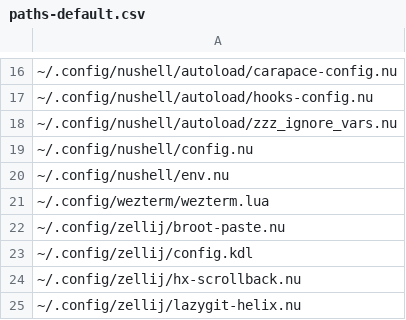
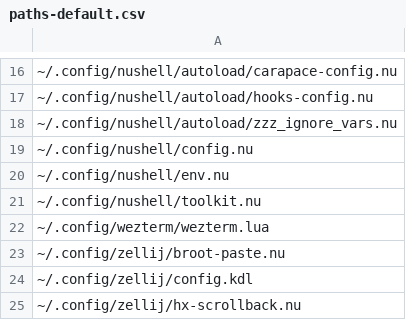
Before and after one commit to nushell-prophet/my-dotfiles, a CSV file: paths-default.csv, drawn as a sheet; only a part is shown, gaps mark what is left out; the shorter side is filled out with more unchanged rows; the diff names each change by its address in the sheet, - before the commit and + after, or states it on an @@ line.

Commit message:
nushell: add toolkit.nu for syncing

```diff
--- a/paths-default.csv
+++ b/paths-default.csv
+row 21: ~/.config/nushell/toolkit.nu
```
Also changed, not shown: paths-docker.csv.
